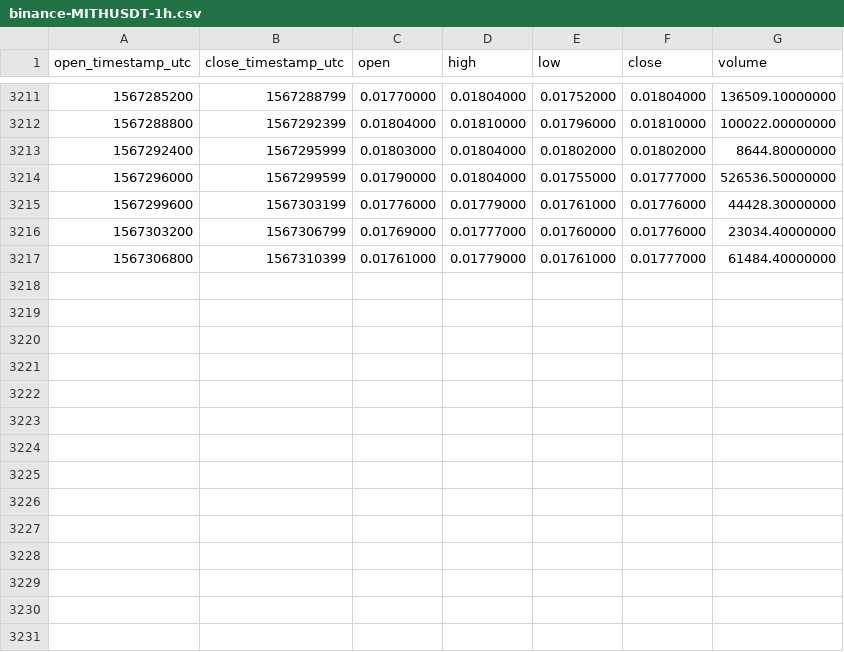
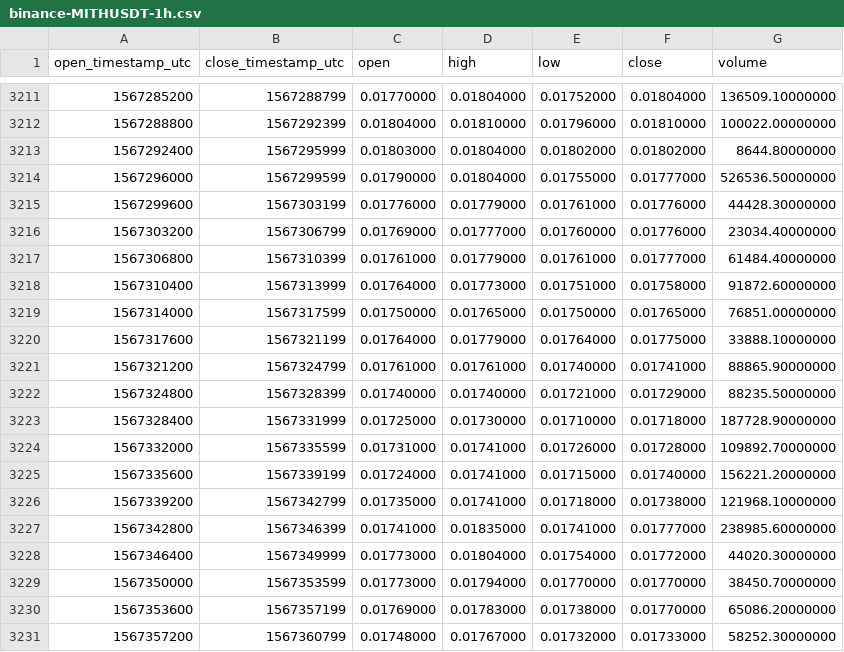
Before and after one commit to cryptobigbro/binance-MITHUSDT, a CSV file: binance-MITHUSDT-1h.csv, drawn as a sheet; only a part is shown, gaps mark what is left out.

Commit message:
Update OHLCV data.

```diff
--- a/binance-MITHUSDT-1h.csv
+++ b/binance-MITHUSDT-1h.csv
@@ -3217 +3217,15 @@ open_timestamp_utc,close_timestamp_utc,open,high,low,close,volume
 1567306800,1567310399,0.01761000,0.01779000,0.01761000,0.01777000,61484.40000000
+1567310400,1567313999,0.01764000,0.01773000,0.01751000,0.01758000,91872.60000000
+1567314000,1567317599,0.01750000,0.01765000,0.01750000,0.01765000,76851.00000000
+1567317600,1567321199,0.01764000,0.01779000,0.01764000,0.01775000,33888.10000000
+1567321200,1567324799,0.01761000,0.01761000,0.01740000,0.01741000,88865.90000000
+1567324800,1567328399,0.01740000,0.01740000,0.01721000,0.01729000,88235.50000000
+1567328400,1567331999,0.01725000,0.01730000,0.01710000,0.01718000,187728.90000000
+1567332000,1567335599,0.01731000,0.01741000,0.01726000,0.01728000,109892.70000000
+1567335600,1567339199,0.01724000,0.01741000,0.01715000,0.01740000,156221.20000000
+1567339200,1567342799,0.01735000,0.01741000,0.01718000,0.01738000,121968.10000000
+1567342800,1567346399,0.01741000,0.01835000,0.01741000,0.01777000,238985.60000000
+1567346400,1567349999,0.01773000,0.01804000,0.01754000,0.01772000,44020.30000000
+1567350000,1567353599,0.01773000,0.01794000,0.01770000,0.01770000,38450.70000000
+1567353600,1567357199,0.01769000,0.01783000,0.01738000,0.01770000,65086.20000000
+1567357200,1567360799,0.01748000,0.01767000,0.01732000,0.01733000,58252.30000000
```
